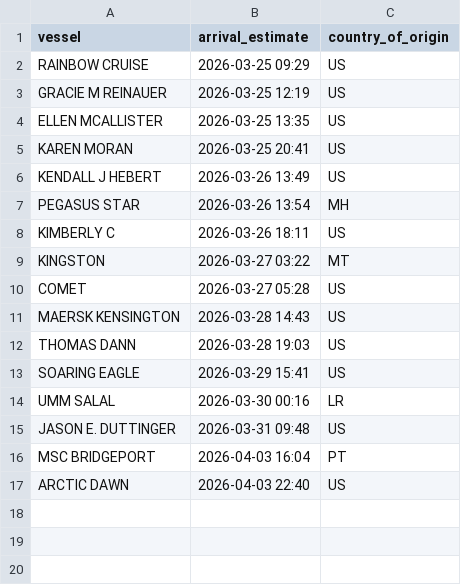
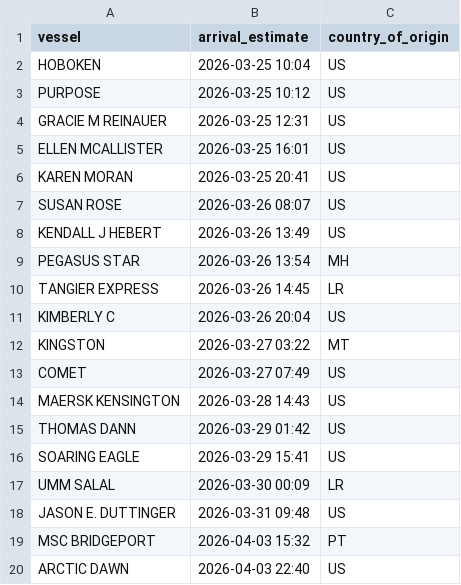
Before and after one commit to natalierjonas/FOCs-in-NYC, a CSV file: ships_estimates_fixed.csv, drawn as a sheet.

```diff
--- a/ships_estimates_fixed.csv
+++ b/ships_estimates_fixed.csv
@@ -1,17 +1,20 @@
 vessel,arrival_estimate,country_of_origin
-RAINBOW CRUISE,2026-03-25 09:29,US
-GRACIE M REINAUER,2026-03-25 12:19,US
-ELLEN MCALLISTER,2026-03-25 13:35,US
+HOBOKEN,2026-03-25 10:04,US
+PURPOSE,2026-03-25 10:12,US
+GRACIE M REINAUER,2026-03-25 12:31,US
+ELLEN MCALLISTER,2026-03-25 16:01,US
 KAREN MORAN,2026-03-25 20:41,US
+SUSAN ROSE,2026-03-26 08:07,US
 KENDALL J HEBERT,2026-03-26 13:49,US
 PEGASUS STAR,2026-03-26 13:54,MH
-KIMBERLY C,2026-03-26 18:11,US
+TANGIER EXPRESS,2026-03-26 14:45,LR
+KIMBERLY C,2026-03-26 20:04,US
 KINGSTON,2026-03-27 03:22,MT
-COMET,2026-03-27 05:28,US
+COMET,2026-03-27 07:49,US
 MAERSK KENSINGTON,2026-03-28 14:43,US
-THOMAS DANN,2026-03-28 19:03,US
+THOMAS DANN,2026-03-29 01:42,US
 SOARING EAGLE,2026-03-29 15:41,US
-UMM SALAL,2026-03-30 00:16,LR
+UMM SALAL,2026-03-30 00:09,LR
 JASON E. DUTTINGER,2026-03-31 09:48,US
-MSC BRIDGEPORT,2026-04-03 16:04,PT
+MSC BRIDGEPORT,2026-04-03 15:32,PT
 ARCTIC DAWN,2026-04-03 22:40,US
```
Also changed, not shown: 1 other file.
